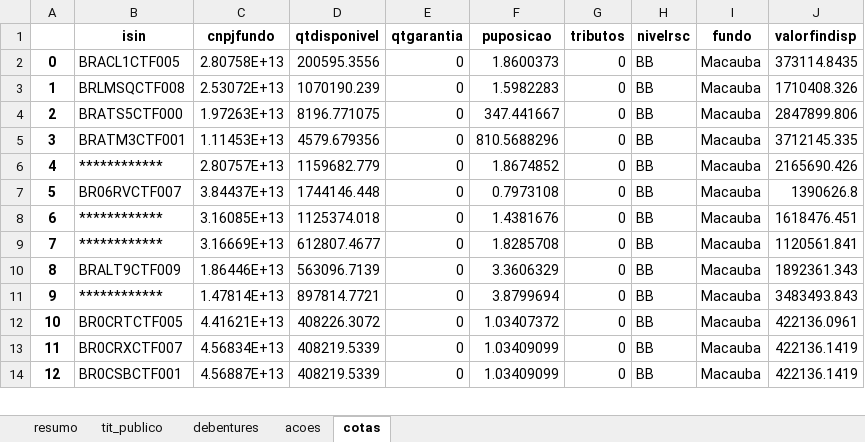
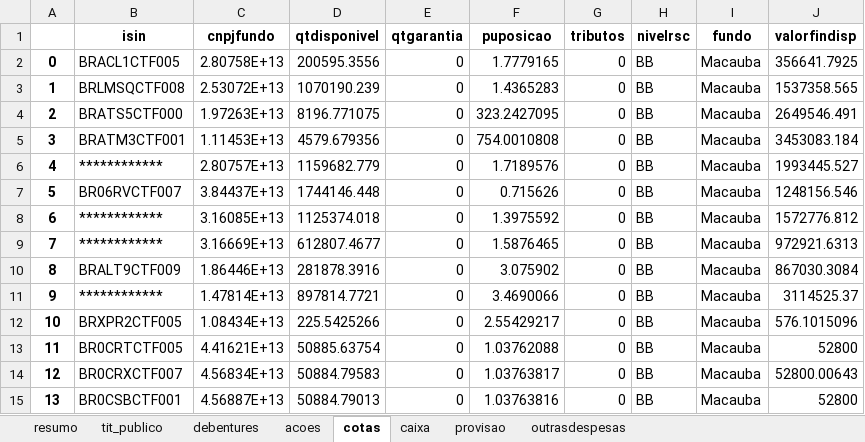
Before and after one commit to Marcelo-Brisac/XML-Reader, an Excel workbook: output.xlsx, sheet cotas, drawn as a sheet; only a part is shown; values as stored, in another font and other column widths than the file's, no borders; addresses are those after the commit; the diff covers the shown part only; the diff names each change by its address in the sheet, - before the commit and + after, or states it on an @@ line.

```diff
--- a/output.xlsx (sheet cotas)
+++ b/output.xlsx (sheet cotas)
+sheet tab: caixa
+sheet tab: provisao
+sheet tab: outrasdespesas
-F2 (puposicao): 1.8600373
+F2 (puposicao): 1.7779165
-J2 (valorfindisp): 373114.8435
+J2 (valorfindisp): 356641.7925
-F3 (puposicao): 1.5982283
+F3 (puposicao): 1.4365283
-J3 (valorfindisp): 1710408.326
+J3 (valorfindisp): 1537358.565
-F4 (puposicao): 347.441667
+F4 (puposicao): 323.2427095
-J4 (valorfindisp): 2847899.806
+J4 (valorfindisp): 2649546.491
-F5 (puposicao): 810.5688296
+F5 (puposicao): 754.0010808
-J5 (valorfindisp): 3712145.335
+J5 (valorfindisp): 3453083.184
-F6 (puposicao): 1.8674852
+F6 (puposicao): 1.7189576
-J6 (valorfindisp): 2165690.426
+J6 (valorfindisp): 1993445.527
-F7 (puposicao): 0.7973108
+F7 (puposicao): 0.715626
-J7 (valorfindisp): 1390626.8
+J7 (valorfindisp): 1248156.546
-F8 (puposicao): 1.4381676
+F8 (puposicao): 1.3975592
-J8 (valorfindisp): 1618476.451
+J8 (valorfindisp): 1572776.812
-F9 (puposicao): 1.8285708
+F9 (puposicao): 1.5876465
-J9 (valorfindisp): 1120561.841
+J9 (valorfindisp): 972921.6313
-D10 (qtdisponivel): 563096.7139
+D10 (qtdisponivel): 281878.3916
-F10 (puposicao): 3.3606329
+F10 (puposicao): 3.075902
-J10 (valorfindisp): 1892361.343
+J10 (valorfindisp): 867030.3084
-F11 (puposicao): 3.8799694
+F11 (puposicao): 3.4690066
-J11 (valorfindisp): 3483493.843
+J11 (valorfindisp): 3114525.37
+row 12: 10 | BRXPR2CTF005 | 1.08434E+13 | 225.5425266 | 0 | 2.55429217 | 0 | BB | Macauba | 576.1015096
@@ column A renumbered from row 13 down @@
-D13 (qtdisponivel): 408226.3072
+D13 (qtdisponivel): 50885.63754
-F13 (puposicao): 1.03407372
+F13 (puposicao): 1.03762088
-J13 (valorfindisp): 422136.0961
+J13 (valorfindisp): 52800
-D14 (qtdisponivel): 408219.5339
+D14 (qtdisponivel): 50884.79583
-F14 (puposicao): 1.03409099
+F14 (puposicao): 1.03763817
-J14 (valorfindisp): 422136.1419
+J14 (valorfindisp): 52800.00643
-D15 (qtdisponivel): 408219.5339
+D15 (qtdisponivel): 50884.79013
-F15 (puposicao): 1.03409099
+F15 (puposicao): 1.03763816
-J15 (valorfindisp): 422136.1419
+J15 (valorfindisp): 52800
```
Also changed, not shown: 2 added rows, 1 removed row and 86 edited cells elsewhere in this sheet, sheet resumo, sheet tit_publico, sheet acoes, sheet debentures, 3 other files.
